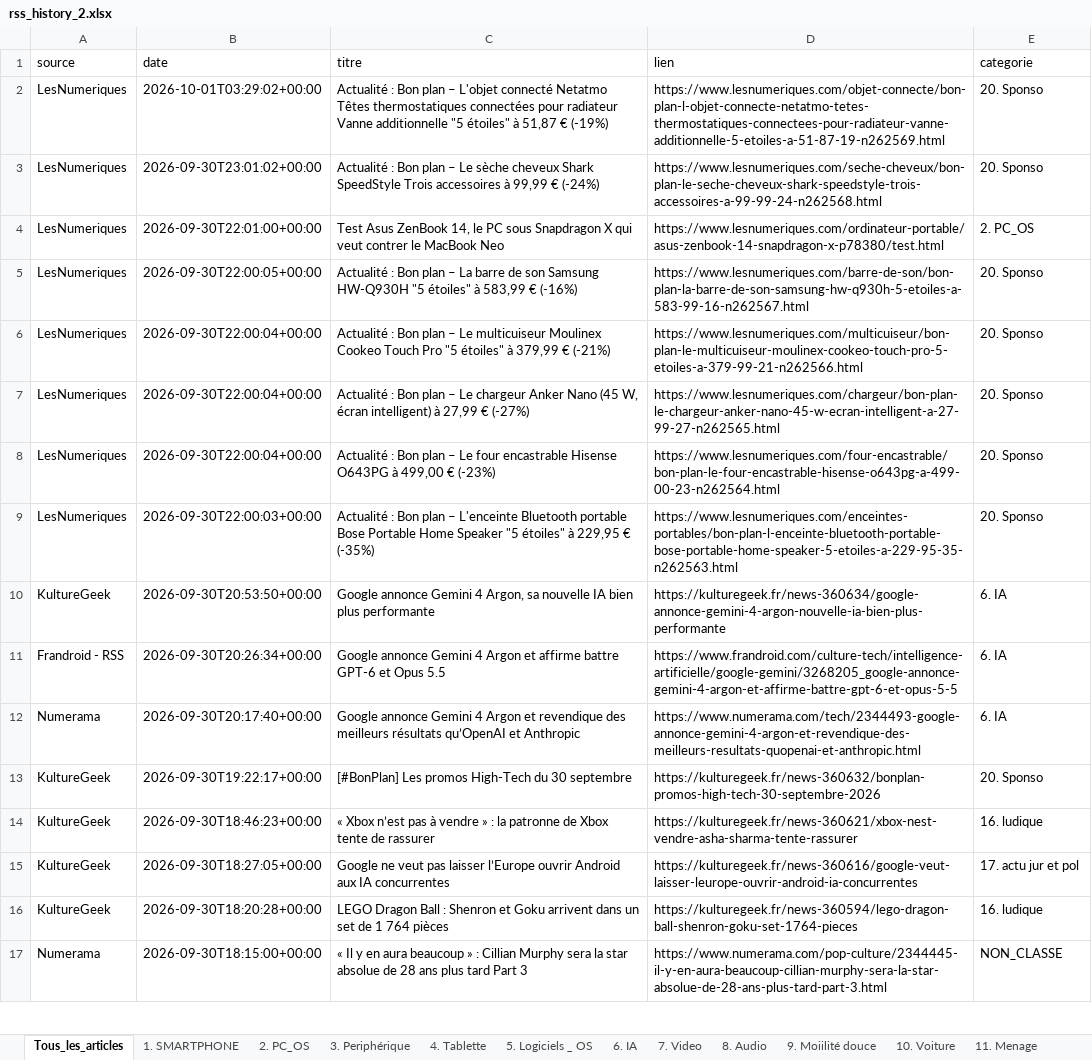
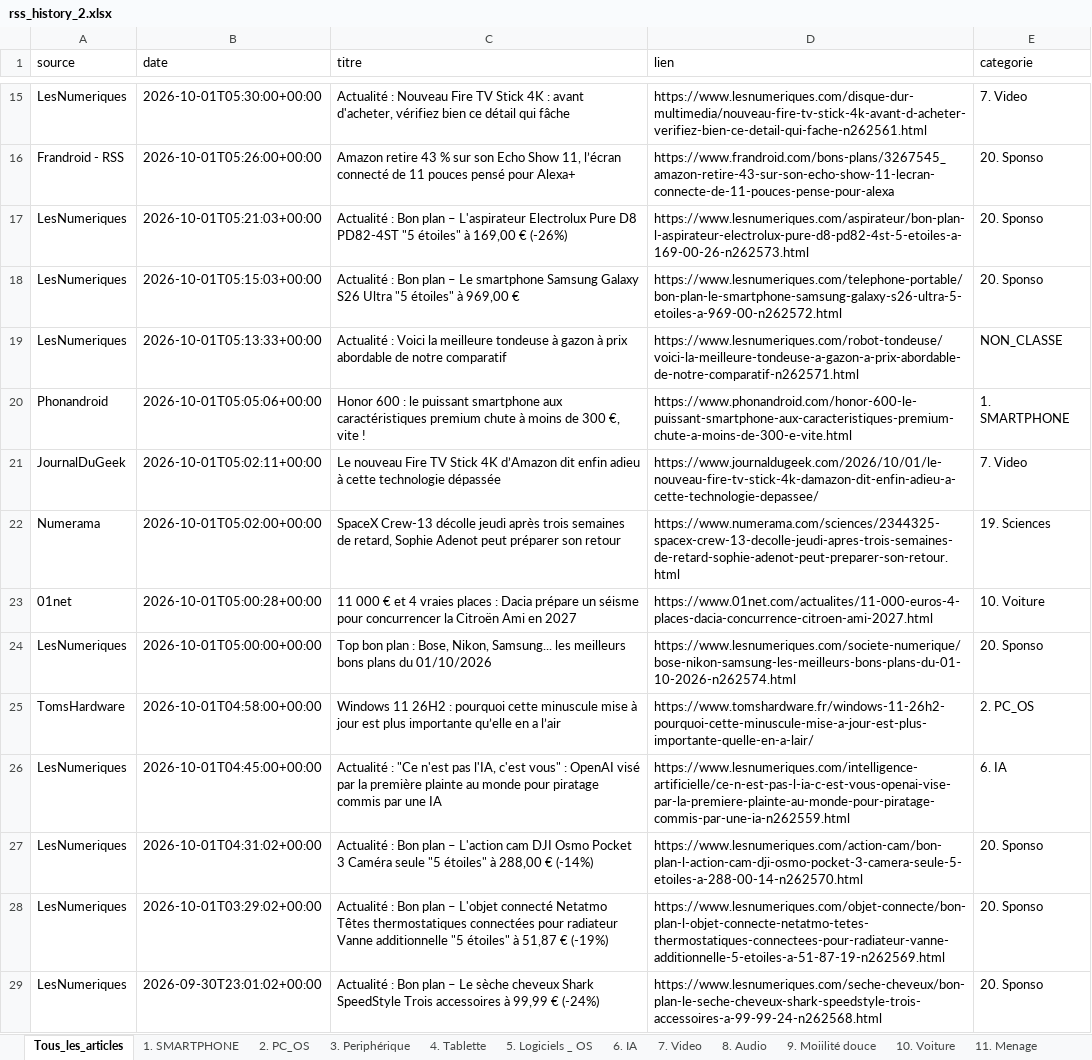
Before and after one commit to djhadef-star/rss-categories, an Excel workbook: output/rss_history_2.xlsx, sheet Tous_les_articles, drawn as a sheet; only a part is shown, gaps mark what is left out; the shorter side is filled out with more unchanged rows; values as stored, in another font and other column widths than the file's, no borders; the diff covers the shown part only; the diff names each change by its address in the sheet, - before the commit and + after, or states it on an @@ line.

```diff
--- a/output/rss_history_2.xlsx (sheet Tous_les_articles)
+++ b/output/rss_history_2.xlsx (sheet Tous_les_articles)
+row 15: LesNumeriques | 2026-10-01T05:30:00+00:00 | Actualité : Nouveau Fire TV Stick 4K : avant d'acheter, vérifiez bien ce détail qui fâche | https://www.lesnumeriques.com/disque-dur-multimedia/nouveau-fire-tv-stick-4k-avant-d-acheter-verifiez-bien-ce-detail-qui-fache-n262561.html | 7. Video
+row 16: Frandroid - RSS | 2026-10-01T05:26:00+00:00 | Amazon retire 43 % sur son Echo Show 11, l’écran connecté de 11 pouces pensé pour Alexa+ | https://www.frandroid.com/bons-plans/3267545_amazon-retire-43-sur-son-echo-show-11-lecran-connecte-de-11-pouces-pense-pour-alexa | 20. Sponso
+row 17: LesNumeriques | 2026-10-01T05:21:03+00:00 | Actualité : Bon plan – L'aspirateur Electrolux Pure D8 PD82-4ST "5 étoiles" à 169,00 € (-26%) | https://www.lesnumeriques.com/aspirateur/bon-plan-l-aspirateur-electrolux-pure-d8-pd82-4st-5-etoiles-a-169-00-26-n262573.html | 20. Sponso
+row 18: LesNumeriques | 2026-10-01T05:15:03+00:00 | Actualité : Bon plan – Le smartphone Samsung Galaxy S26 Ultra "5 étoiles" à 969,00 € | https://www.lesnumeriques.com/telephone-portable/bon-plan-le-smartphone-samsung-galaxy-s26-ultra-5-etoiles-a-969-00-n262572.html | 20. Sponso
+row 19: LesNumeriques | 2026-10-01T05:13:33+00:00 | Actualité : Voici la meilleure tondeuse à gazon à prix abordable de notre comparatif | https://www.lesnumeriques.com/robot-tondeuse/voici-la-meilleure-tondeuse-a-gazon-a-prix-abordable-de-notre-comparatif-n262571.html | NON_CLASSE
+row 20: Phonandroid | 2026-10-01T05:05:06+00:00 | Honor 600 : le puissant smartphone aux caractéristiques premium chute à moins de 300 €, vite ! | https://www.phonandroid.com/honor-600-le-puissant-smartphone-aux-caracteristiques-premium-chute-a-moins-de-300-e-vite.html | 1. SMARTPHONE
+row 21: JournalDuGeek | 2026-10-01T05:02:11+00:00 | Le nouveau Fire TV Stick 4K d’Amazon dit enfin adieu à cette technologie dépassée | https://www.journaldugeek.com/2026/10/01/le-nouveau-fire-tv-stick-4k-damazon-dit-enfin-adieu-a-cette-technologie-depassee/ | 7. Video
+row 22: Numerama | 2026-10-01T05:02:00+00:00 | SpaceX Crew-13 décolle jeudi après trois semaines de retard, Sophie Adenot peut préparer son retour | https://www.numerama.com/sciences/2344325-spacex-crew-13-decolle-jeudi-apres-trois-semaines-de-retard-sophie-adenot-peut-preparer-son-retour.html | 19. Sciences
+row 23: 01net | 2026-10-01T05:00:28+00:00 | 11 000 € et 4 vraies places : Dacia prépare un séisme pour concurrencer la Citroën Ami en 2027 | https://www.01net.com/actualites/11-000-euros-4-places-dacia-concurrence-citroen-ami-2027.html | 10. Voiture
+row 24: LesNumeriques | 2026-10-01T05:00:00+00:00 | Top bon plan : Bose, Nikon, Samsung... les meilleurs bons plans du 01/10/2026 | https://www.lesnumeriques.com/societe-numerique/bose-nikon-samsung-les-meilleurs-bons-plans-du-01-10-2026-n262574.html | 20. Sponso
+row 25: TomsHardware | 2026-10-01T04:58:00+00:00 | Windows 11 26H2 : pourquoi cette minuscule mise à jour est plus importante qu’elle en a l’air | https://www.tomshardware.fr/windows-11-26h2-pourquoi-cette-minuscule-mise-a-jour-est-plus-importante-quelle-en-a-lair/ | 2. PC_OS
+row 26: LesNumeriques | 2026-10-01T04:45:00+00:00 | Actualité : "Ce n'est pas l'IA, c'est vous" : OpenAI visé par la première plainte au monde pour piratage commis par une IA | https://www.lesnumeriques.com/intelligence-artificielle/ce-n-est-pas-l-ia-c-est-vous-openai-vise-par-la-premiere-plainte-au-monde-pour-piratage-commis-par-une-ia-n262559.html | 6. IA
+row 27: LesNumeriques | 2026-10-01T04:31:02+00:00 | Actualité : Bon plan – L'action cam DJI Osmo Pocket 3 Caméra seule "5 étoiles" à 288,00 € (-14%) | https://www.lesnumeriques.com/action-cam/bon-plan-l-action-cam-dji-osmo-pocket-3-camera-seule-5-etoiles-a-288-00-14-n262570.html | 20. Sponso
```
Also changed, not shown: 13 added rows elsewhere in this sheet, sheet 20. Sponso, sheet 1. SMARTPHONE, sheet 7. Video, sheet 16. ludique, sheet 6. IA, sheet NON_CLASSE, 4 more sheets, output/rss_history.xlsx, 2 other files.
